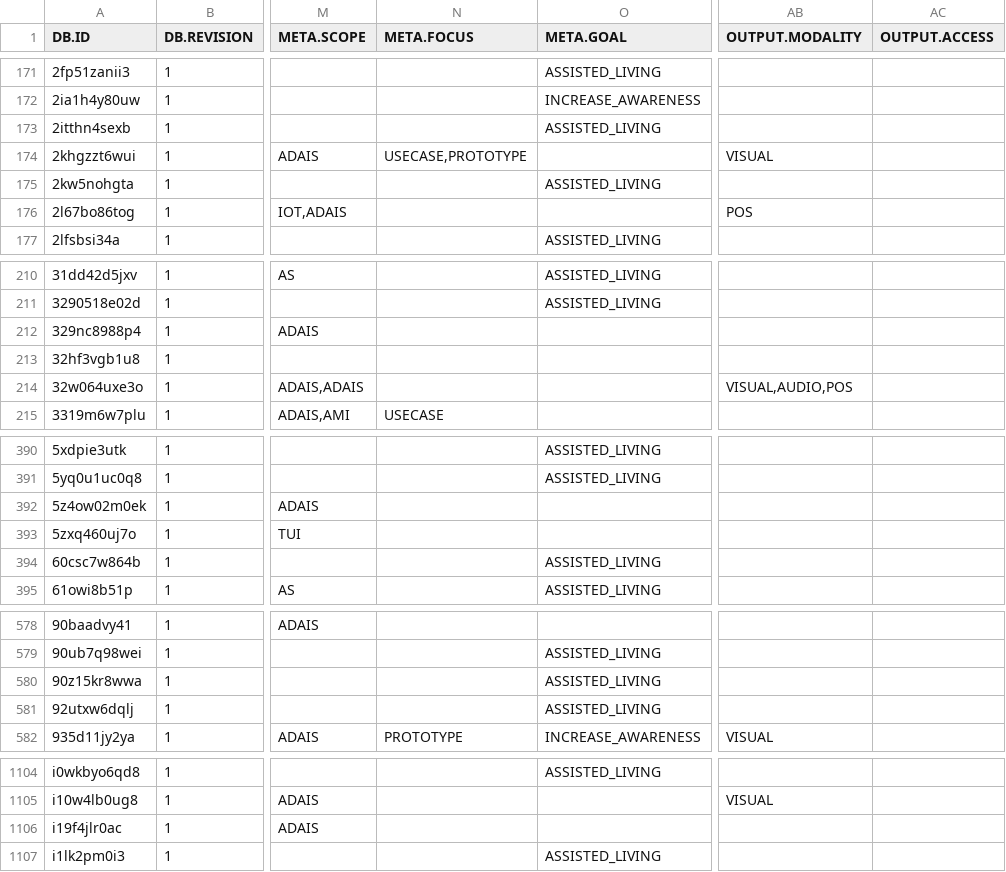
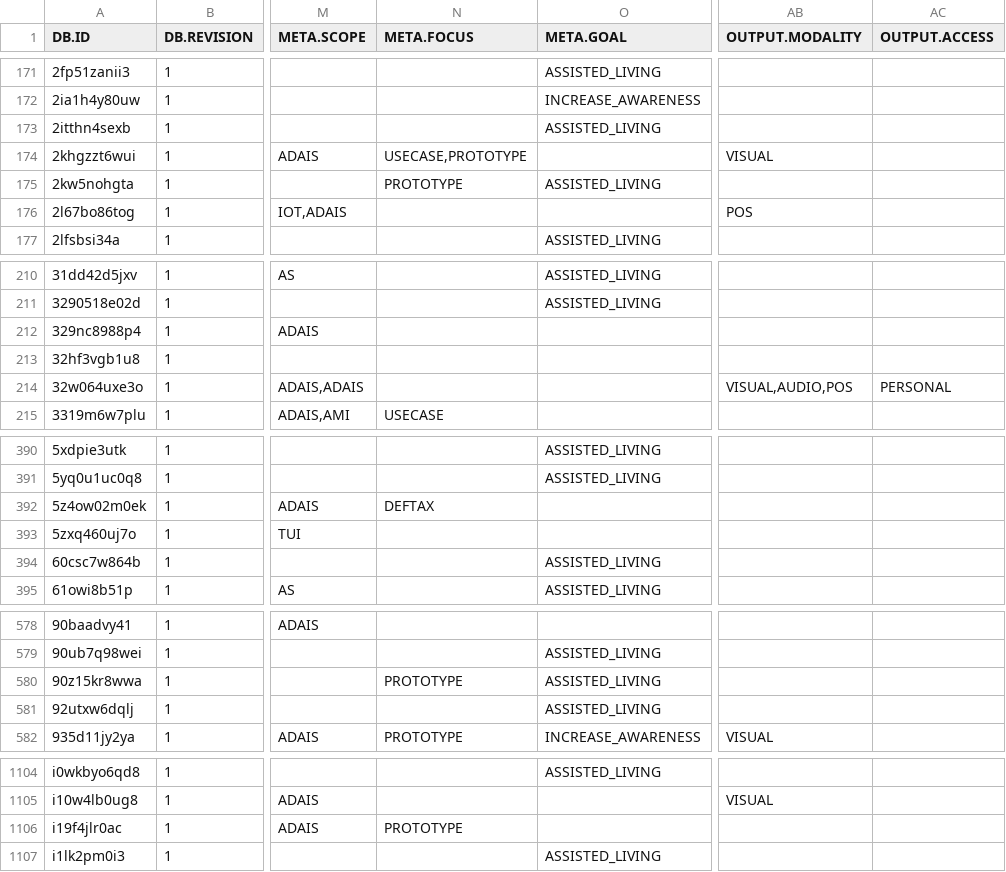
Before and after one commit to carstenschwede/ambient.directory, a CSV file: db/csv/ambientdirectory.csv, drawn as a sheet; only a part is shown, gaps mark what is left out; the diff covers the shown part only; the diff names each change by its address in the sheet, - before the commit and + after, or states it on an @@ line.

```diff
--- a/db/csv/ambientdirectory.csv
+++ b/db/csv/ambientdirectory.csv
-N175 (META.FOCUS): (empty)
+N175 (META.FOCUS): PROTOTYPE
-AC214 (OUTPUT.ACCESS): (empty)
+AC214 (OUTPUT.ACCESS): PERSONAL
-N392 (META.FOCUS): (empty)
+N392 (META.FOCUS): DEFTAX
-N580 (META.FOCUS): (empty)
+N580 (META.FOCUS): PROTOTYPE
-N1106 (META.FOCUS): (empty)
+N1106 (META.FOCUS): PROTOTYPE
```
Also changed, not shown: 16 edited cells elsewhere in this file, 1 other file.
